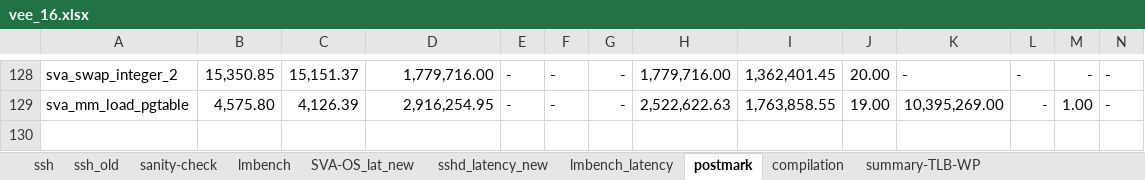
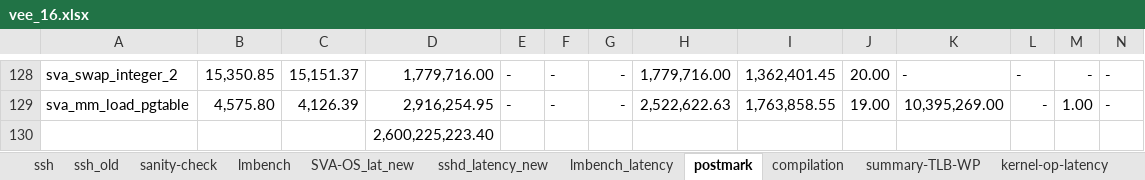
Before and after one commit to XiaowanDong/sva_results, an Excel workbook: vee_16.xlsx, sheet postmark, drawn as a sheet; only a part is shown, gaps mark what is left out; values as stored, in another font and other column widths than the file's, no borders; rows hold the shown columns only; the diff names each change by its address in the sheet, - before the commit and + after, or states it on an @@ line.

Commit message:
kernel option latency analysis

```diff
--- a/vee_16.xlsx (sheet postmark)
+++ b/vee_16.xlsx (sheet postmark)
+sheet tab: kernel-op-latency
+row 130:  |  |  | 2,600,225,223.40
```
Also changed, not shown: sheet lmbench_latency, sheet summary-TLB-WP, other sheet tabs, charts or pictures.
